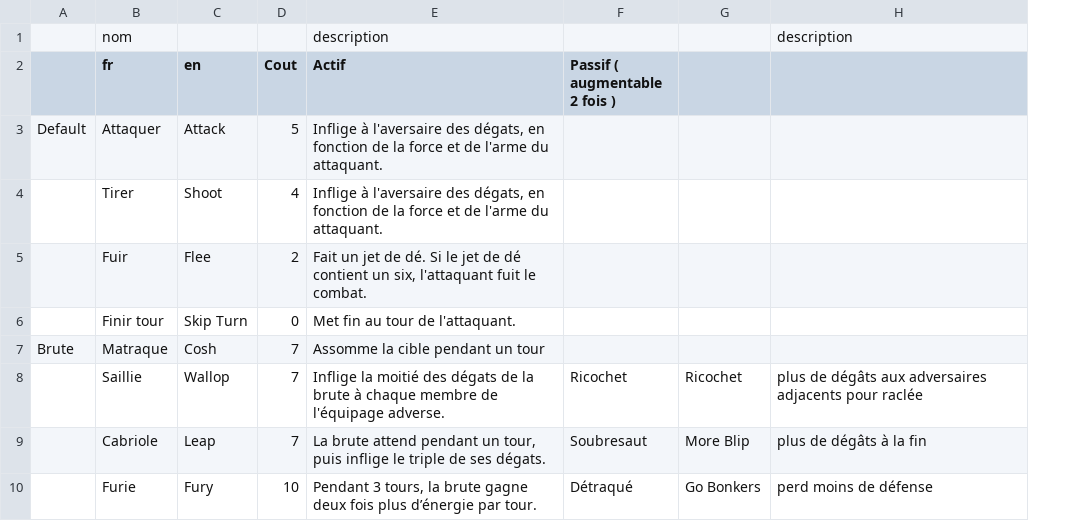
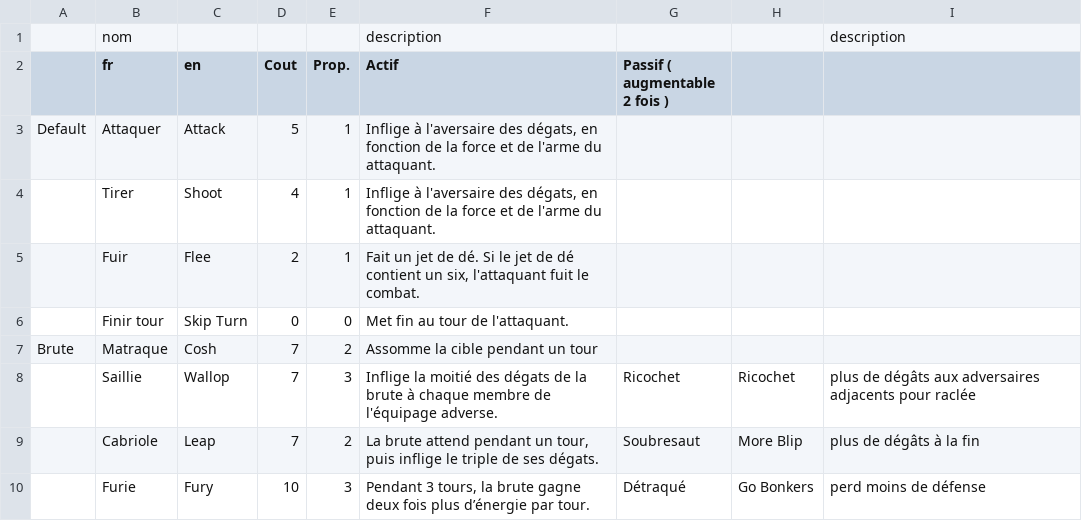
Before and after one commit to Gabylone/Bobby-Duck, a CSV file: Bobby Dick/Assets/Resources/bob skills.csv, drawn as a sheet; only a part is shown; the diff names each change by its address in the sheet, - before the commit and + after, or states it on an @@ line.

```diff
--- a/Bobby Dick/Assets/Resources/bob skills.csv
+++ b/Bobby Dick/Assets/Resources/bob skills.csv
+column E (Prop.), rows 3-10: 1 | 1 | 1 | 0 | 2 | 3 | 2 | 3
```
Also changed, not shown: 51 other files.
